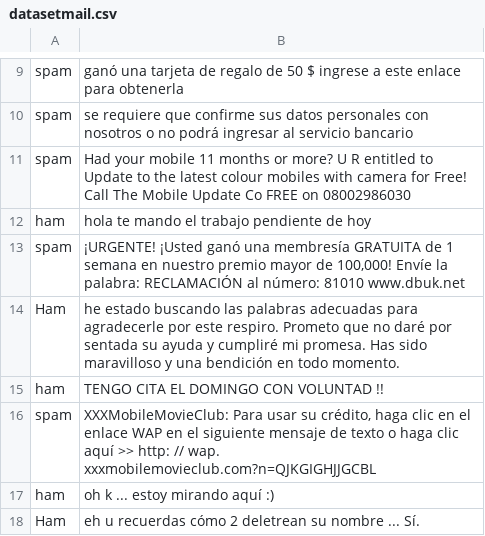
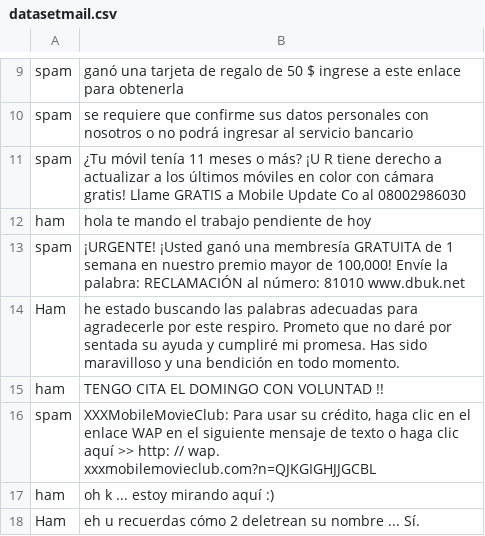
Before and after one commit to AngelTM/spam, a CSV file: datasetmail.csv, drawn as a sheet; only a part is shown, gaps mark what is left out.

Commit message:
Update datasetmail.csv

```diff
--- a/datasetmail.csv
+++ b/datasetmail.csv
@@ -10,3 +10,3 @@ spam,"ganó una tarjeta de regalo de 50 $ ingrese a este enlace para obtenerla"
 spam,"se requiere que confirme sus datos personales con nosotros o no podrá ingresar al servicio bancario"
-spam,Had your mobile 11 months or more? U R entitled to Update to the latest colour mobiles with camera for Free! Call The Mobile Update Co FREE on 08002986030
+spam,¿Tu móvil tenía 11 meses o más? ¡U R tiene derecho a actualizar a los últimos móviles en color con cámara gratis! Llame GRATIS a Mobile Update Co al 08002986030
 ham,"hola te mando el trabajo pendiente de hoy"
```
